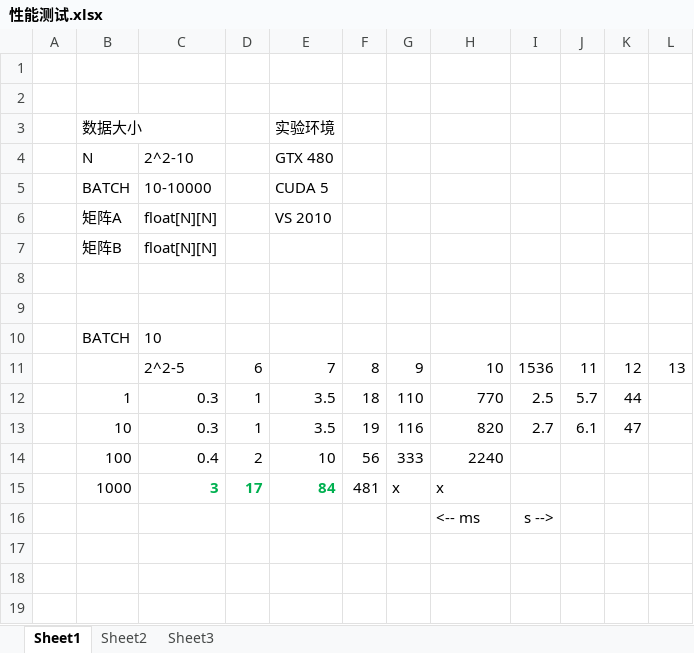
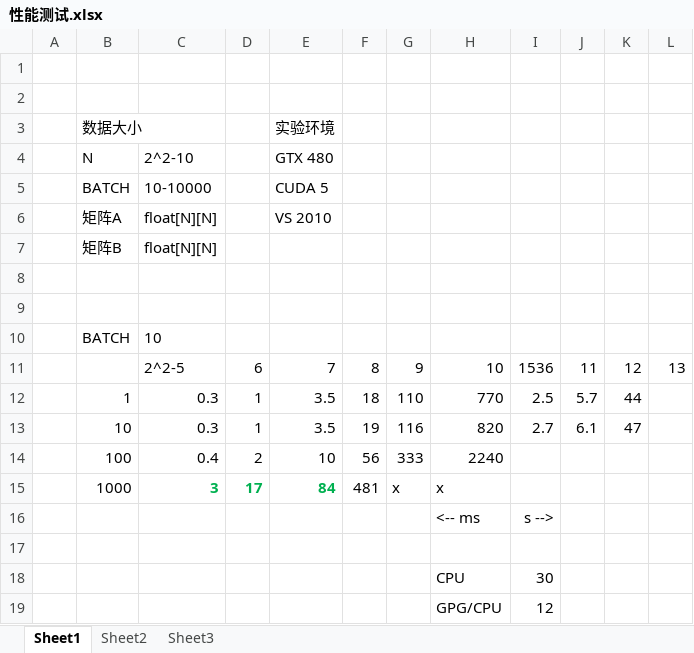
Before and after one commit to soulsheng/CudaSample, an Excel workbook: NVIDIA_CUDA-5.0_Samples/8_diy/matrixInv/性能测试.xlsx, sheet Sheet1, drawn as a sheet; values as stored, in another font and other column widths than the file's, no borders; the diff names each change by its address in the sheet, - before the commit and + after, or states it on an @@ line.

Commit message:
GPU/CPU 加速12倍 ， 矩阵求逆1536*1536

```diff
--- a/NVIDIA_CUDA-5.0_Samples/8_diy/matrixInv/性能测试.xlsx (sheet Sheet1)
+++ b/NVIDIA_CUDA-5.0_Samples/8_diy/matrixInv/性能测试.xlsx (sheet Sheet1)
+row 17: (empty)
+row 18:  |  |  |  |  |  |  | CPU | 30
+row 19:  |  |  |  |  |  |  | GPG/CPU | 12
```
